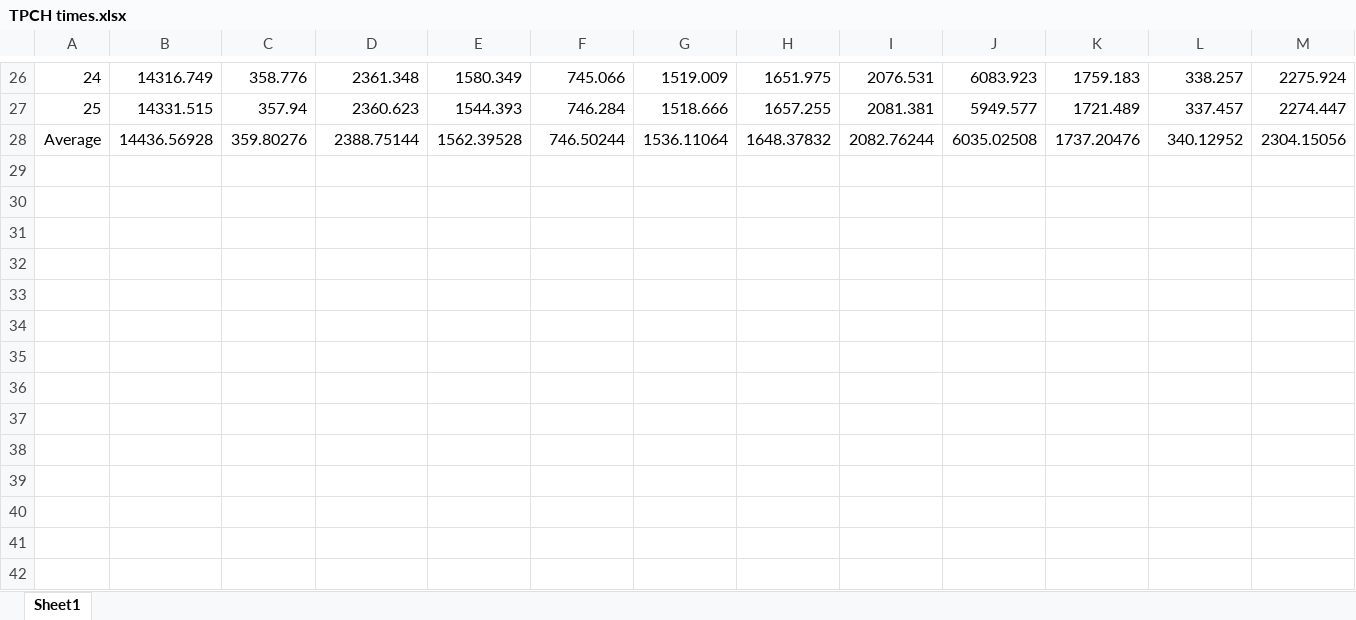
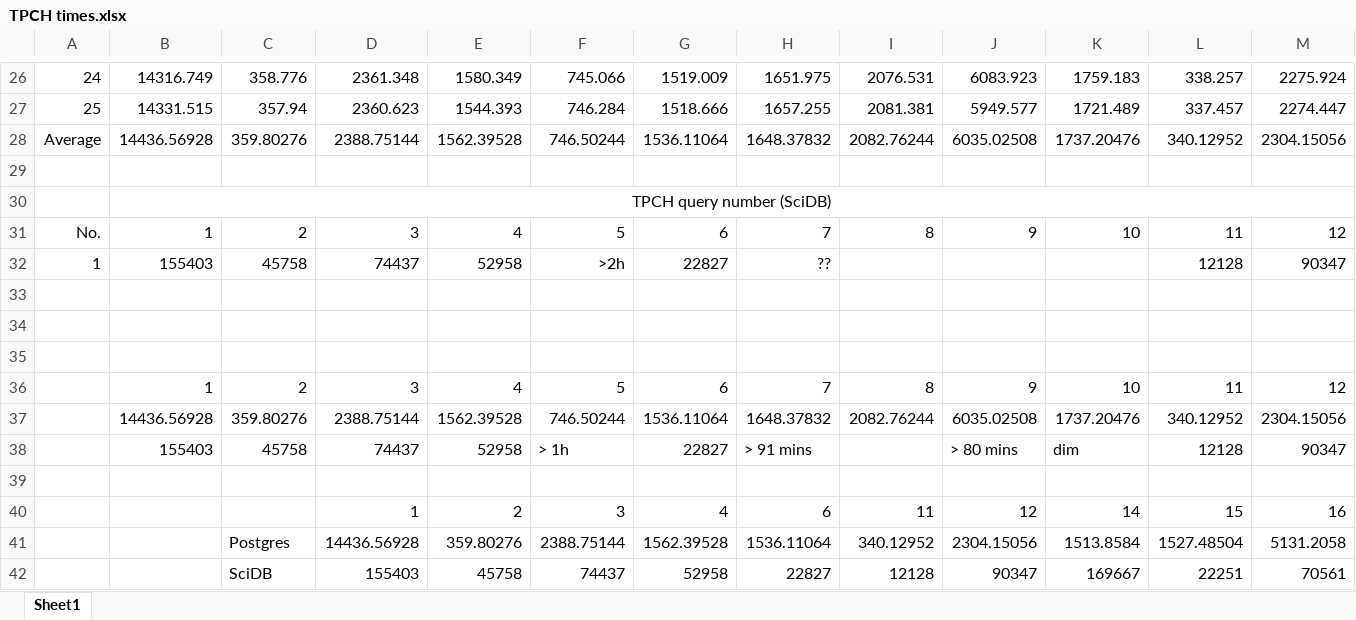
Before and after one commit to bigdawg-istc/bigdawg, an Excel workbook: src/main/resources/tpch_queries/TPCH times.xlsx, sheet Sheet1, drawn as a sheet; only a part is shown, gaps mark what is left out; values as stored, in another font and other column widths than the file's, no borders; charts and pictures not drawn; rows hold the shown columns only; the diff names each change by its address in the sheet, - before the commit and + after, or states it on an @@ line.

```diff
--- a/src/main/resources/tpch_queries/TPCH times.xlsx (sheet Sheet1)
+++ b/src/main/resources/tpch_queries/TPCH times.xlsx (sheet Sheet1)
+row 29: (empty)
+row 30:  | TPCH query number (SciDB)
+row 31: No. | 1 | 2 | 3 | 4 | 5 | 6 | 7 | 8 | 9 | 10 | 11 | 12
+row 32: 1 | 155403 | 45758 | 74437 | 52958 | >2h | 22827 | ?? |  |  |  | 12128 | 90347
+row 33: (empty)
+row 34: (empty)
+row 35: (empty)
+row 36:  | 1 | 2 | 3 | 4 | 5 | 6 | 7 | 8 | 9 | 10 | 11 | 12
+row 37:  | 14436.56928 | 359.80276 | 2388.75144 | 1562.39528 | 746.50244 | 1536.11064 | 1648.37832 | 2082.76244 | 6035.02508 | 1737.20476 | 340.12952 | 2304.15056
+row 38:  | 155403 | 45758 | 74437 | 52958 | > 1h | 22827 | > 91 mins |  | > 80 mins | dim | 12128 | 90347
+row 39: (empty)
+row 40:  |  |  | 1 | 2 | 3 | 4 | 6 | 11 | 12 | 14 | 15 | 16
+row 41:  |  | Postgres | 14436.56928 | 359.80276 | 2388.75144 | 1562.39528 | 1536.11064 | 340.12952 | 2304.15056 | 1513.8584 | 1527.48504 | 5131.2058
+row 42:  |  | SciDB | 155403 | 45758 | 74437 | 52958 | 22827 | 12128 | 90347 | 169667 | 22251 | 70561
```
Also changed, not shown: charts or pictures, 11 other files.
